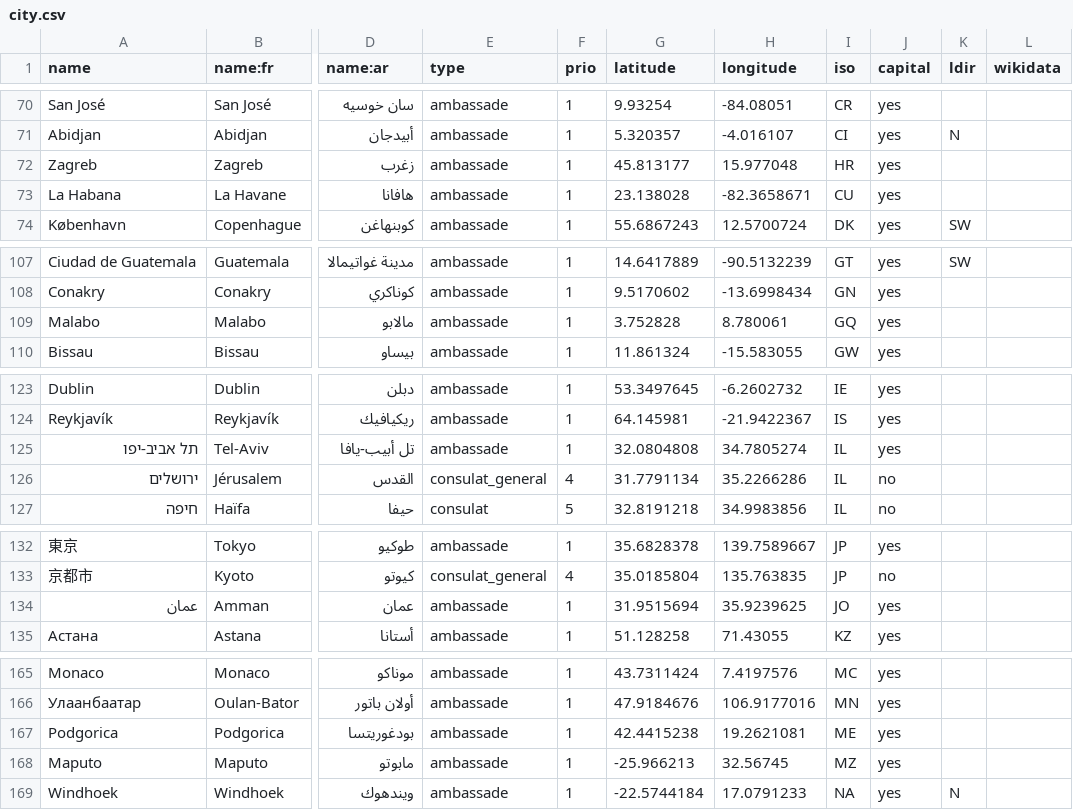
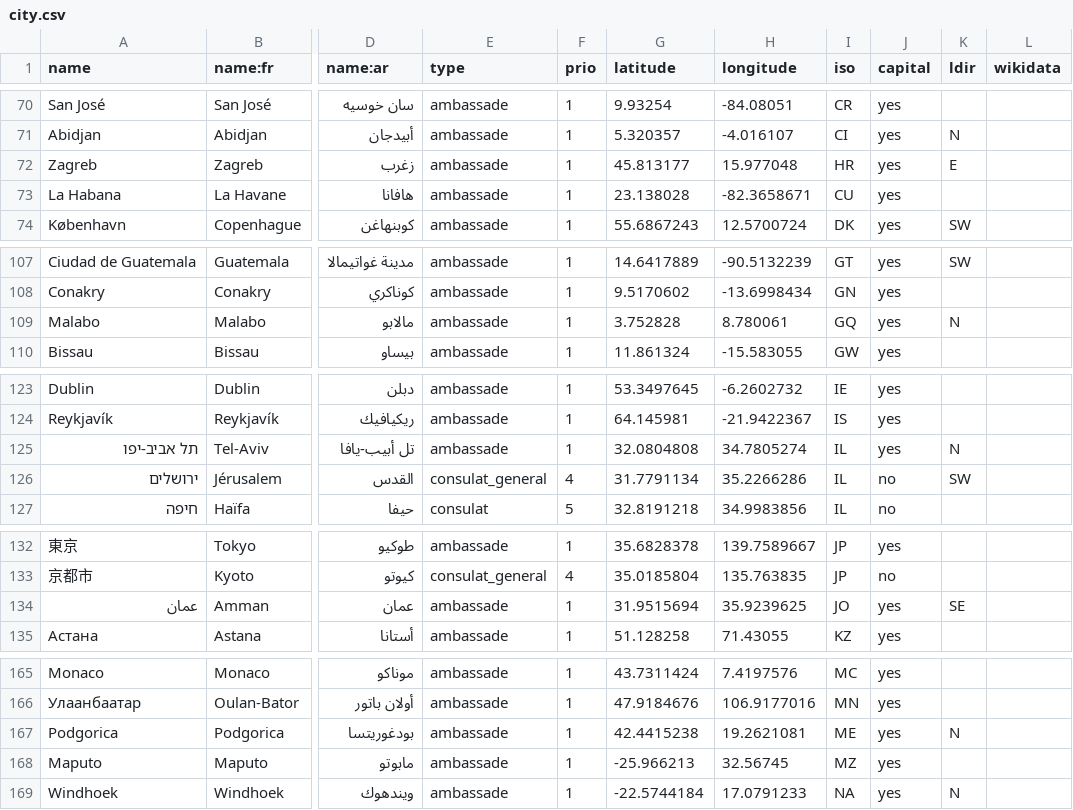
Before and after one commit to tilery/pianoforte, a CSV file: data/city.csv, drawn as a sheet; only a part is shown, gaps mark what is left out; the diff covers the shown part only; the diff names each change by its address in the sheet, - before the commit and + after, or states it on an @@ line.

Commit message:
Datas update

```diff
--- a/data/city.csv
+++ b/data/city.csv
-K72 (ldir): (empty)
+K72 (ldir): E
-K109 (ldir): (empty)
+K109 (ldir): N
-K125 (ldir): (empty)
+K125 (ldir): N
-K126 (ldir): (empty)
+K126 (ldir): SW
-K134 (ldir): (empty)
+K134 (ldir): SE
-K167 (ldir): (empty)
+K167 (ldir): N
```
Also changed, not shown: 2 edited cells elsewhere in this file.
